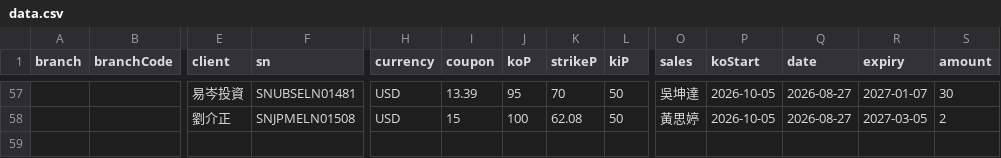
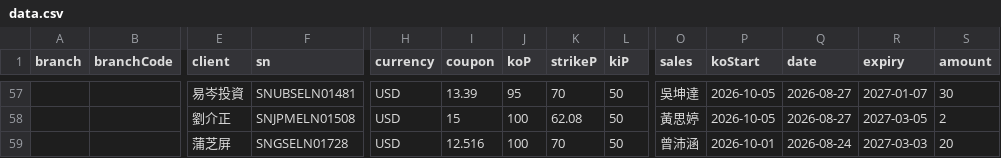
Before and after one commit to hpisokplay/fcn-dashboard, a CSV file: data.csv, drawn as a sheet; only a part is shown, gaps mark what is left out; rows hold the shown columns only; the diff names each change by its address in the sheet, - before the commit and + after, or states it on an @@ line.

Commit message:
Update data.csv (web entry)

```diff
--- a/data.csv
+++ b/data.csv
+row 59:  |  | 蒲芝屏 | SNGSELN01728 | USD | 12.516 | 100 | 70 | 50 | 曾沛涵 | 2026-10-01 | 2026-08-24 | 2027-03-03 | 20
```
